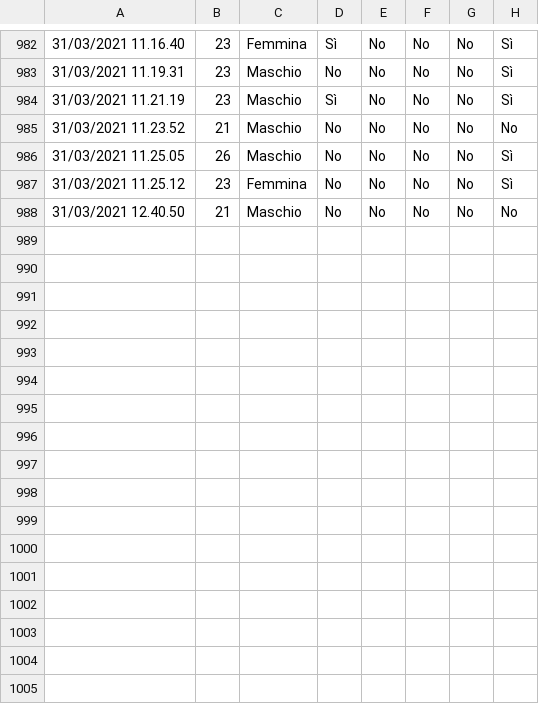
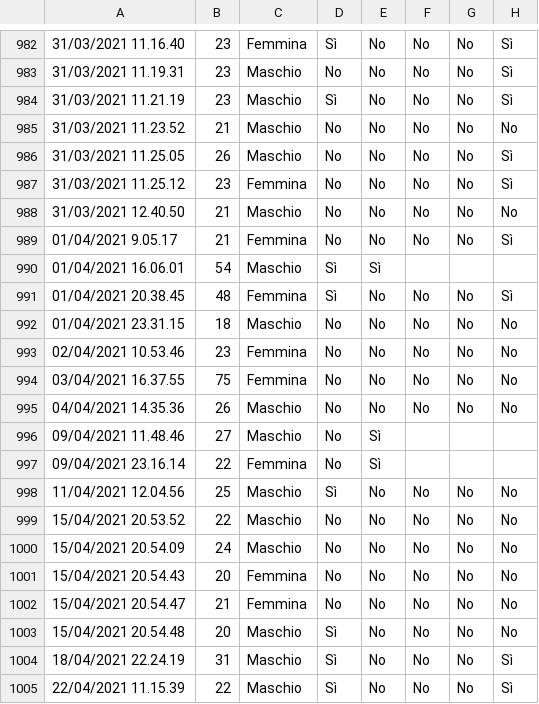
Before and after one commit to FrancescaPietrobon/Pricing-and-Matching, a CSV file: DIA_Form.csv, drawn as a sheet; only a part is shown, gaps mark what is left out; the diff names each change by its address in the sheet, - before the commit and + after, or states it on an @@ line.

```diff
--- a/DIA_Form.csv
+++ b/DIA_Form.csv
+row 989: 01/04/2021 9.05.17 | 21 | Femmina | No | No | No | No | Sì
+row 990: 01/04/2021 16.06.01 | 54 | Maschio | Sì | Sì
+row 991: 01/04/2021 20.38.45 | 48 | Femmina | Sì | No | No | No | Sì
+row 992: 01/04/2021 23.31.15 | 18 | Maschio | No | No | No | No | No
+row 993: 02/04/2021 10.53.46 | 23 | Femmina | No | No | No | No | No
+row 994: 03/04/2021 16.37.55 | 75 | Femmina | No | No | No | No | No
+row 995: 04/04/2021 14.35.36 | 26 | Maschio | No | No | No | No | No
+row 996: 09/04/2021 11.48.46 | 27 | Maschio | No | Sì
+row 997: 09/04/2021 23.16.14 | 22 | Femmina | No | Sì
+row 998: 11/04/2021 12.04.56 | 25 | Maschio | Sì | No | No | No | No
+row 999: 15/04/2021 20.53.52 | 22 | Maschio | No | No | No | No | No
+row 1000: 15/04/2021 20.54.09 | 24 | Maschio | No | No | No | No | No
+row 1001: 15/04/2021 20.54.43 | 20 | Femmina | No | No | No | No | No
+row 1002: 15/04/2021 20.54.47 | 21 | Femmina | No | No | No | No | No
+row 1003: 15/04/2021 20.54.48 | 20 | Maschio | Sì | No | No | No | No
+row 1004: 18/04/2021 22.24.19 | 31 | Maschio | Sì | No | No | No | Sì
+row 1005: 22/04/2021 11.15.39 | 22 | Maschio | Sì | No | No | No | Sì
```
Also changed, not shown: 4 other files.
